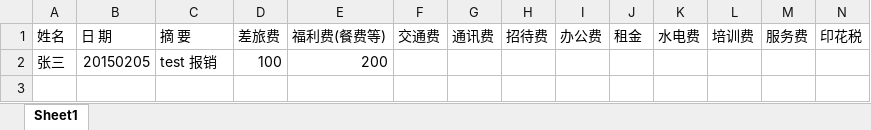
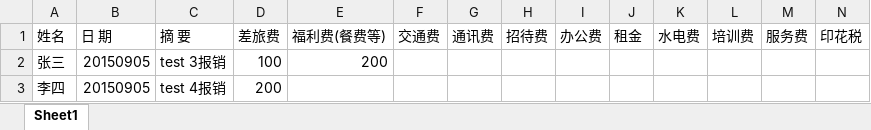
Before and after one commit to syrett/account, an Excel workbook: download/test.xlsx, sheet Sheet1, drawn as a sheet; only a part is shown; values as stored, in another font and other column widths than the file's, no borders; rows hold the shown columns only; the diff names each change by its address in the sheet, - before the commit and + after, or states it on an @@ line.

```diff
--- a/download/test.xlsx (sheet Sheet1)
+++ b/download/test.xlsx (sheet Sheet1)
-B2 (日 期): 20150205
+B2 (日 期): 20150905
-C2 (摘 要): test 报销
+C2 (摘 要): test 3报销
+row 3: 李四 | 20150905 | test 4报销 | 200
```
Also changed, not shown: download/员工导入.xlsx, download/商品采购.xlsx, 50 other files.
